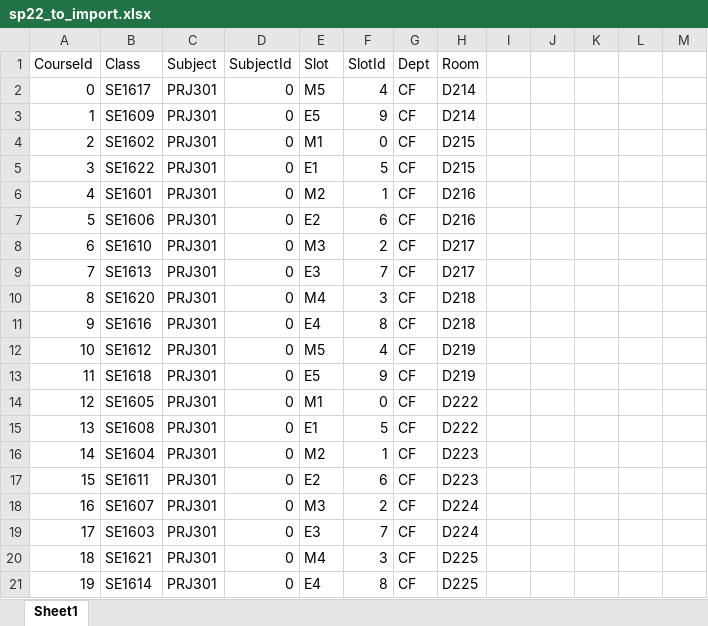
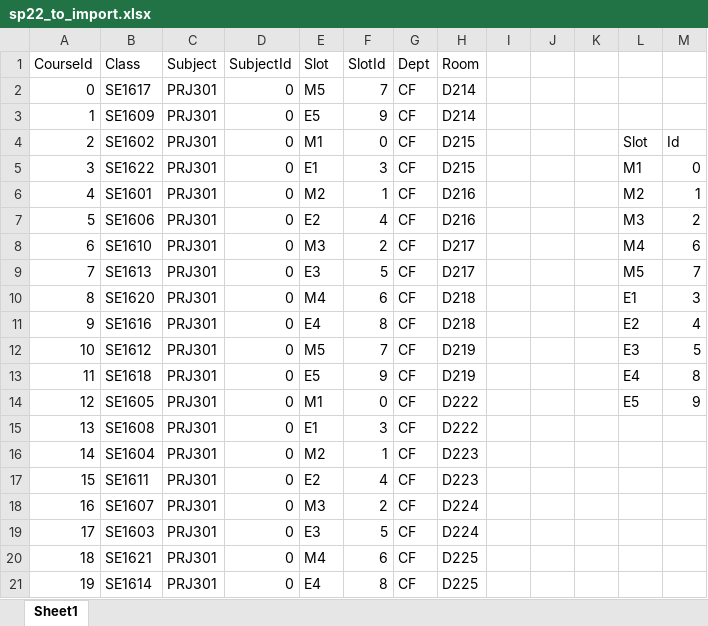
Before and after one commit to hatran1568/TeacherCourseCompromise2, an Excel workbook: data/sp22_to_import.xlsx, sheet Sheet1, drawn as a sheet; only a part is shown; values as stored, in another font and other column widths than the file's, no borders; the diff covers the shown part only; the diff names each change by its address in the sheet, - before the commit and + after, or states it on an @@ line.

```diff
--- a/data/sp22_to_import.xlsx (sheet Sheet1)
+++ b/data/sp22_to_import.xlsx (sheet Sheet1)
-F2 (SlotId): 4
+F2 (SlotId): 7
-L4: (empty)
+L4: Slot
-M4: (empty)
+M4: Id
-F5 (SlotId): 5
+F5 (SlotId): 3
-L5: (empty)
+L5: M1
-M5: (empty)
+M5: 0
-L6: (empty)
+L6: M2
-M6: (empty)
+M6: 1
-F7 (SlotId): 6
+F7 (SlotId): 4
-L7: (empty)
+L7: M3
-M7: (empty)
+M7: 2
-L8: (empty)
+L8: M4
-M8: (empty)
+M8: 6
-F9 (SlotId): 7
+F9 (SlotId): 5
-L9: (empty)
+L9: M5
-M9: (empty)
+M9: 7
-F10 (SlotId): 3
+F10 (SlotId): 6
-L10: (empty)
+L10: E1
-M10: (empty)
+M10: 3
-L11: (empty)
+L11: E2
-M11: (empty)
+M11: 4
-F12 (SlotId): 4
+F12 (SlotId): 7
-L12: (empty)
+L12: E3
-M12: (empty)
+M12: 5
-L13: (empty)
+L13: E4
-M13: (empty)
+M13: 8
-L14: (empty)
+L14: E5
-M14: (empty)
+M14: 9
-F15 (SlotId): 5
+F15 (SlotId): 3
-F17 (SlotId): 6
+F17 (SlotId): 4
-F19 (SlotId): 7
+F19 (SlotId): 5
-F20 (SlotId): 3
+F20 (SlotId): 6
```
Also changed, not shown: 64 edited cells elsewhere in this sheet, formulas that keep their value, 2 other files.
